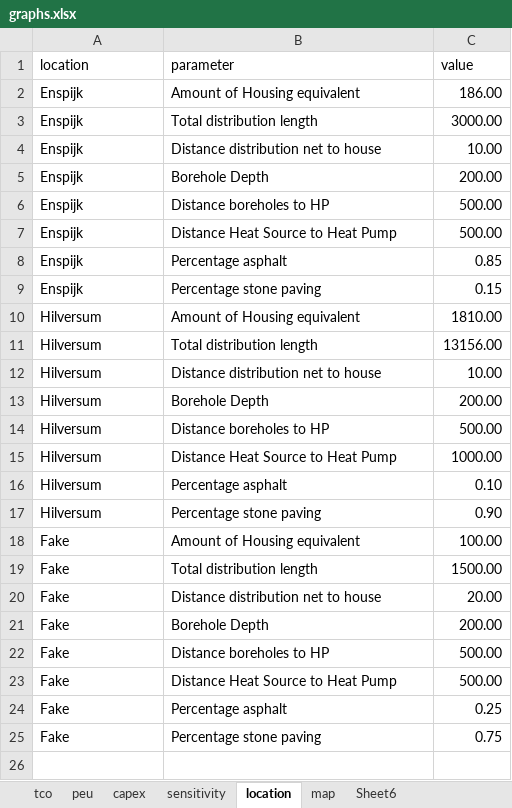
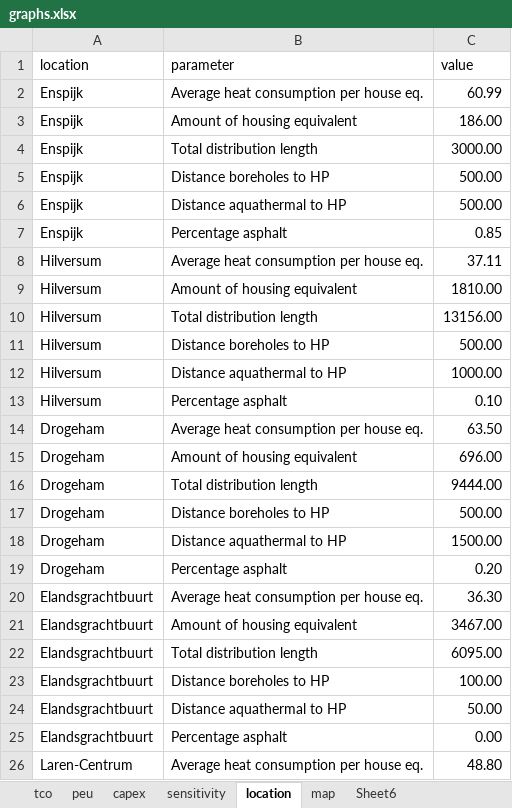
Before and after one commit to karivero/uu-consultancy, an Excel workbook: graphs.xlsx, sheet location, drawn as a sheet; only a part is shown; values as stored, in another font and other column widths than the file's, no borders; removed rows and columns are numbered as before the commit, all else as after; the diff covers the shown part only; the diff names each change by its address in the sheet, - before the commit and + after, or states it on an @@ line.

```diff
--- a/graphs.xlsx (sheet location)
+++ b/graphs.xlsx (sheet location)
+row 2: Enspijk | Average heat consumption per house eq. | 60.99
-B3 (parameter): Amount of Housing equivalent
+B3 (parameter): Amount of housing equivalent
-row 4: Enspijk | Distance distribution net to house | 10.00
-row 5: Enspijk | Borehole Depth | 200.00
-B6 (parameter): Distance Heat Source to Heat Pump
+B6 (parameter): Distance aquathermal to HP
-row 9: Enspijk | Percentage stone paving | 0.15
+row 8: Hilversum | Average heat consumption per house eq. | 37.11
-B9 (parameter): Amount of Housing equivalent
+B9 (parameter): Amount of housing equivalent
-row 12: Hilversum | Distance distribution net to house | 10.00
-row 13: Hilversum | Borehole Depth | 200.00
-B12 (parameter): Distance Heat Source to Heat Pump
+B12 (parameter): Distance aquathermal to HP
-row 17: Hilversum | Percentage stone paving | 0.90
-row 18: Fake | Amount of Housing equivalent | 100.00
-row 19: Fake | Total distribution length | 1500.00
-row 20: Fake | Distance distribution net to house | 20.00
-row 21: Fake | Borehole Depth | 200.00
+row 14: Drogeham | Average heat consumption per house eq. | 63.50
+row 15: Drogeham | Amount of housing equivalent | 696.00
+row 16: Drogeham | Total distribution length | 9444.00
-A17 (location): Fake
+A17 (location): Drogeham
-row 23: Fake | Distance Heat Source to Heat Pump | 500.00
-row 24: Fake | Percentage asphalt | 0.25
-row 25: Fake | Percentage stone paving | 0.75
+row 18: Drogeham | Distance aquathermal to HP | 1500.00
+row 19: Drogeham | Percentage asphalt | 0.20
+row 20: Elandsgrachtbuurt | Average heat consumption per house eq. | 36.30
+row 21: Elandsgrachtbuurt | Amount of housing equivalent | 3467.00
+row 22: Elandsgrachtbuurt | Total distribution length | 6095.00
+row 23: Elandsgrachtbuurt | Distance boreholes to HP | 100.00
+row 24: Elandsgrachtbuurt | Distance aquathermal to HP | 50.00
+row 25: Elandsgrachtbuurt | Percentage asphalt | 0.00
+row 26: Laren-Centrum | Average heat consumption per house eq. | 48.80
```
Also changed, not shown: 11 added rows elsewhere in this sheet, sheet sensitivity, sheet tco, sheet map, formulas that keep their value, 2 other files.
